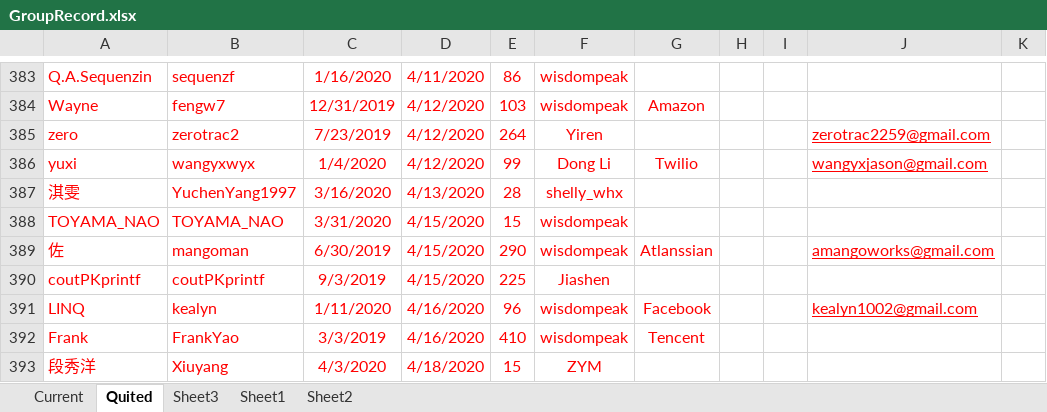
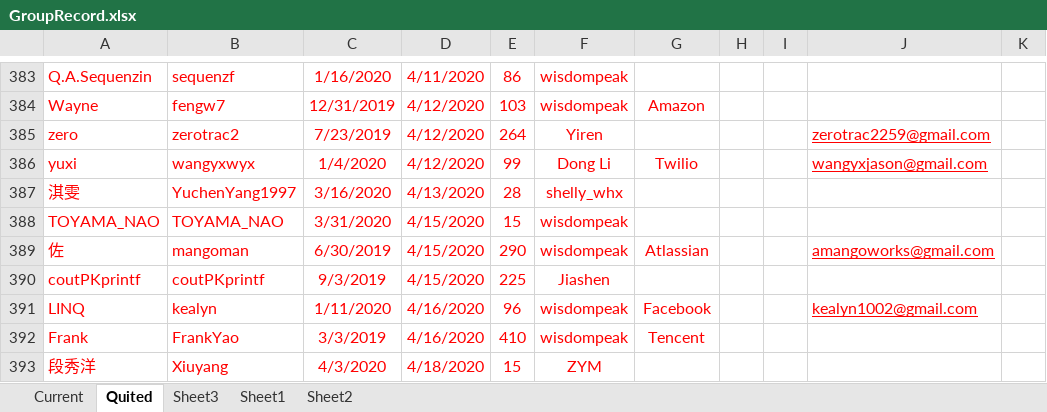
Before and after one commit to wisdompeak/lc-score-board, an Excel workbook: generateEXCEL/Data/Members/GroupRecord.xlsx, sheet Quited, drawn as a sheet; only a part is shown, gaps mark what is left out; values as stored, in another font and other column widths than the file's, no borders; the diff names each change by its address in the sheet, - before the commit and + after, or states it on an @@ line.

```diff
--- a/generateEXCEL/Data/Members/GroupRecord.xlsx (sheet Quited)
+++ b/generateEXCEL/Data/Members/GroupRecord.xlsx (sheet Quited)
-G389: Atlanssian
+G389: Atlassian
```
Also changed, not shown: sheet Current, generateEXCEL/graduates.xlsx, 9 other files.
